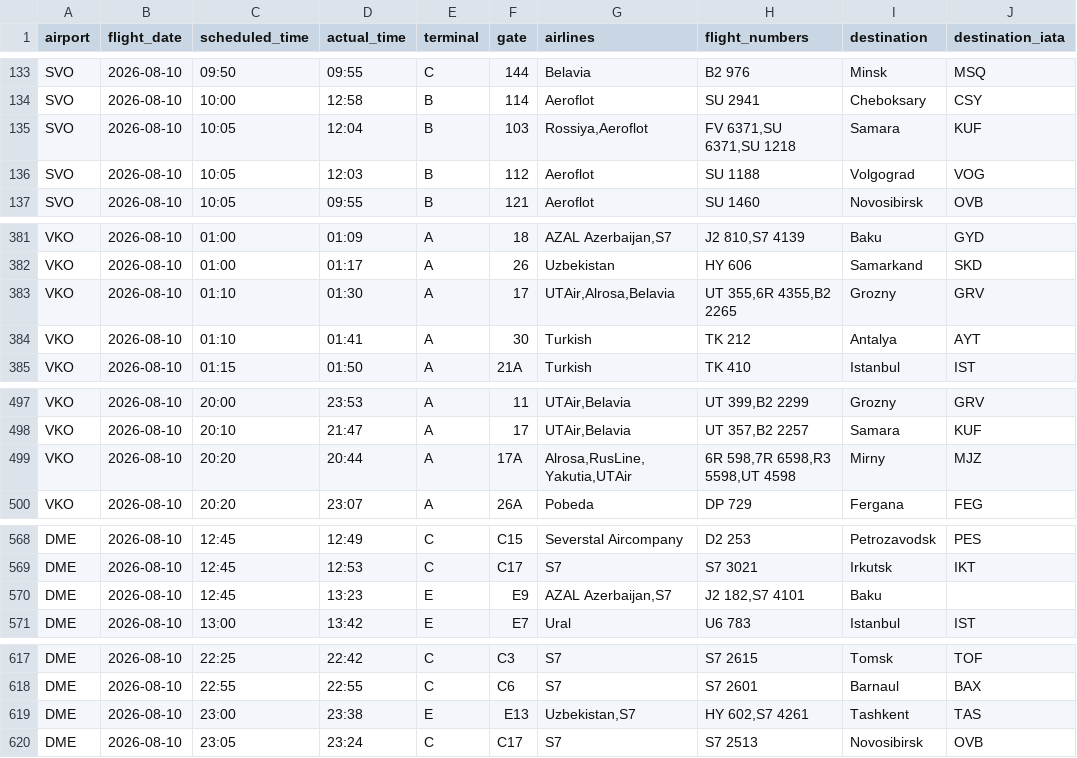
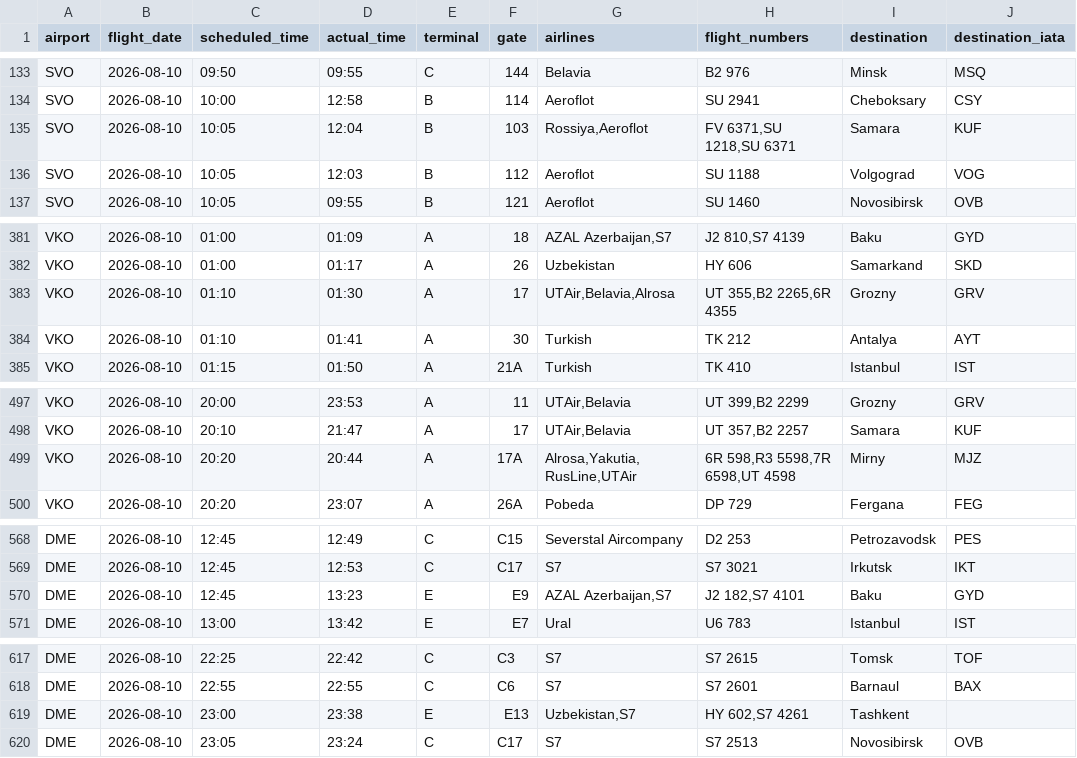
Before and after one commit to vitdmit/moscow-airports-botCLaude, a CSV file: data/daily/2026-08-10.csv, drawn as a sheet; only a part is shown, gaps mark what is left out.

```diff
--- a/data/daily/2026-08-10.csv
+++ b/data/daily/2026-08-10.csv
@@ -134,3 +134,3 @@ SVO,2026-08-10,09:50,09:55,C,144,Belavia,B2 976,Minsk,MSQ
 SVO,2026-08-10,10:00,12:58,B,114,Aeroflot,SU 2941,Cheboksary,CSY
-SVO,2026-08-10,10:05,12:04,B,103,"Rossiya,Aeroflot","FV 6371,SU 6371,SU 1218",Samara,KUF
+SVO,2026-08-10,10:05,12:04,B,103,"Rossiya,Aeroflot","FV 6371,SU 1218,SU 6371",Samara,KUF
 SVO,2026-08-10,10:05,12:03,B,112,Aeroflot,SU 1188,Volgograd,VOG
@@ -382,3 +382,3 @@ VKO,2026-08-10,01:00,01:09,A,18,"AZAL Azerbaijan,S7","J2 810,S7 4139",Baku,GYD
 VKO,2026-08-10,01:00,01:17,A,26,Uzbekistan,HY 606,Samarkand,SKD
-VKO,2026-08-10,01:10,01:30,A,17,"UTAir,Alrosa,Belavia","UT 355,6R 4355,B2 2265",Grozny,GRV
+VKO,2026-08-10,01:10,01:30,A,17,"UTAir,Belavia,Alrosa","UT 355,B2 2265,6R 4355",Grozny,GRV
 VKO,2026-08-10,01:10,01:41,A,30,Turkish,TK 212,Antalya,AYT
@@ -498,3 +498,3 @@ VKO,2026-08-10,20:00,23:53,A,11,"UTAir,Belavia","UT 399,B2 2299",Grozny,GRV
 VKO,2026-08-10,20:10,21:47,A,17,"UTAir,Belavia","UT 357,B2 2257",Samara,KUF
-VKO,2026-08-10,20:20,20:44,A,17A,"Alrosa,RusLine,Yakutia,UTAir","6R 598,7R 6598,R3 5598,UT 4598",Mirny,MJZ
+VKO,2026-08-10,20:20,20:44,A,17A,"Alrosa,Yakutia,RusLine,UTAir","6R 598,R3 5598,7R 6598,UT 4598",Mirny,MJZ
 VKO,2026-08-10,20:20,23:07,A,26A,Pobeda,DP 729,Fergana,FEG
@@ -569,3 +569,3 @@ DME,2026-08-10,12:45,12:49,C,C15,Severstal Aircompany,D2 253,Petrozavodsk,PES
 DME,2026-08-10,12:45,12:53,C,C17,S7,S7 3021,Irkutsk,IKT
-DME,2026-08-10,12:45,13:23,E,E9,"AZAL Azerbaijan,S7","J2 182,S7 4101",Baku,
+DME,2026-08-10,12:45,13:23,E,E9,"AZAL Azerbaijan,S7","J2 182,S7 4101",Baku,GYD
 DME,2026-08-10,13:00,13:42,E,E7,Ural,U6 783,Istanbul,IST
@@ -618,3 +618,3 @@ DME,2026-08-10,22:25,22:42,C,C3,S7,S7 2615,Tomsk,TOF
 DME,2026-08-10,22:55,22:55,C,C6,S7,S7 2601,Barnaul,BAX
-DME,2026-08-10,23:00,23:38,E,E13,"Uzbekistan,S7","HY 602,S7 4261",Tashkent,TAS
+DME,2026-08-10,23:00,23:38,E,E13,"Uzbekistan,S7","HY 602,S7 4261",Tashkent,
 DME,2026-08-10,23:05,23:24,C,C17,S7,S7 2513,Novosibirsk,OVB
```
Also changed, not shown: 1 other file.
